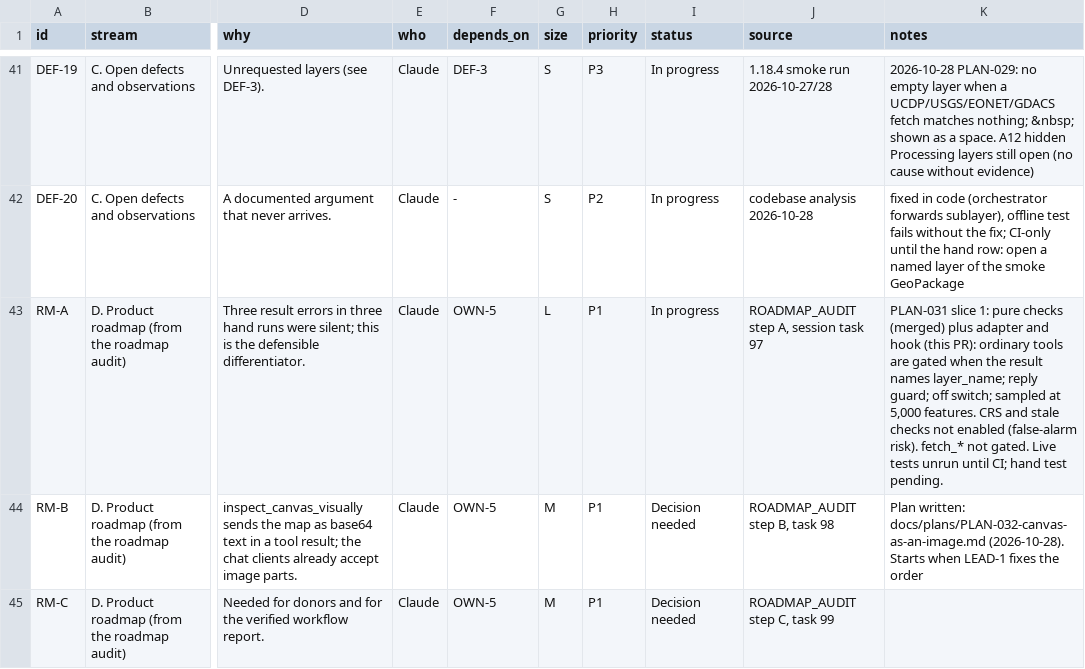
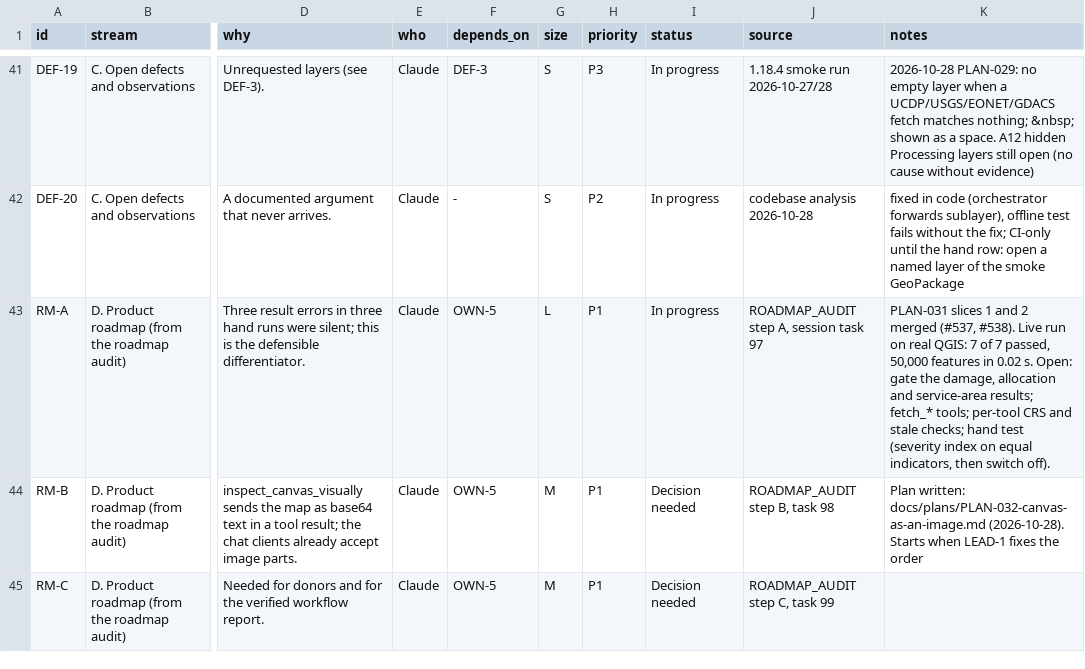
Before and after one commit to http-solution/cartogen-ai-qgis-plugin, a CSV file: docs/MASTER_TASK_LIST_2026-10-27.csv, drawn as a sheet; only a part is shown, gaps mark what is left out; the diff names each change by its address in the sheet, - before the commit and + after, or states it on an @@ line.

```diff
--- a/docs/MASTER_TASK_LIST_2026-10-27.csv
+++ b/docs/MASTER_TASK_LIST_2026-10-27.csv
-K43 (notes): PLAN-031 slice 1: pure checks (merged) plus adapter and hook (this PR): ordinary tools are gated when the result names layer_name; reply guard; off switch; sampled at 5,000 features. CRS and stale checks not enabled (false-alarm risk). fetch_* not gated. Live tests unrun until CI; hand test pending.
+K43 (notes): PLAN-031 slices 1 and 2 merged (#537, #538). Live run on real QGIS: 7 of 7 passed, 50,000 features in 0.02 s. Open: gate the damage, allocation and service-area results; fetch_* tools; per-tool CRS and stale checks; hand test (severity index on equal indicators, then switch off).
```
Also changed, not shown: 2 other files.
